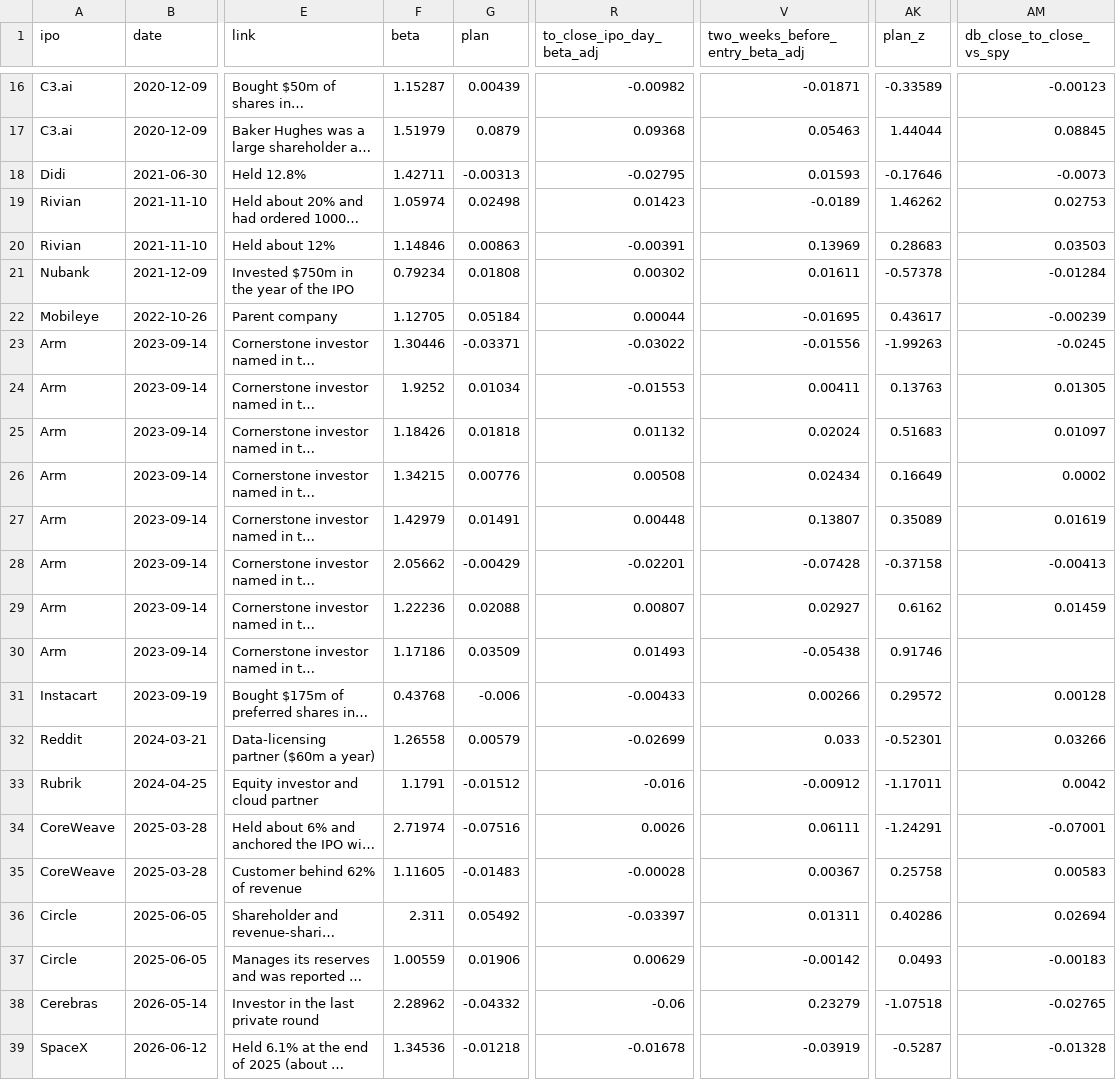
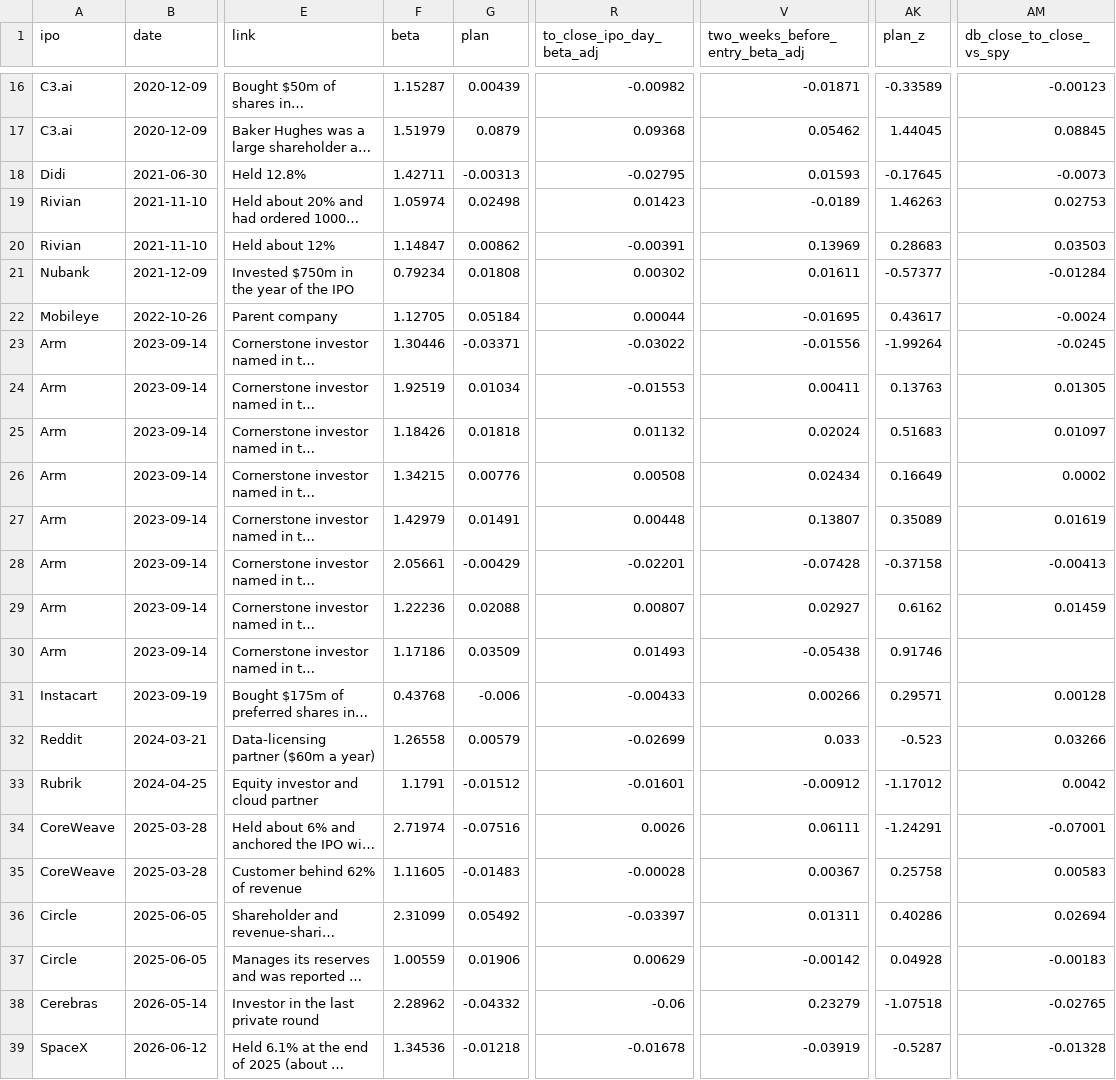
Before and after one commit to MarianiMirko/antifragile-portfolio, a CSV file: research/results/ipo_event_pairs.csv, drawn as a sheet; only a part is shown, gaps mark what is left out; long unchanged cells end in …; the diff covers the shown part only; the diff names each change by its address in the sheet, - before the commit and + after, or states it on an @@ line.

```diff
--- a/research/results/ipo_event_pairs.csv
+++ b/research/results/ipo_event_pairs.csv
-V17 (two_weeks_before_entry_beta_adj): 0.05463
+V17 (two_weeks_before_entry_beta_adj): 0.05462
-AK17 (plan_z): 1.44044
+AK17 (plan_z): 1.44045
-AK18 (plan_z): -0.17646
+AK18 (plan_z): -0.17645
-AK19 (plan_z): 1.46262
+AK19 (plan_z): 1.46263
-F20 (beta): 1.14846
+F20 (beta): 1.14847
-G20 (plan): 0.00863
+G20 (plan): 0.00862
-AK21 (plan_z): -0.57378
+AK21 (plan_z): -0.57377
-AM22 (db_close_to_close_vs_spy): -0.00239
+AM22 (db_close_to_close_vs_spy): -0.0024
-AK23 (plan_z): -1.99263
+AK23 (plan_z): -1.99264
-F24 (beta): 1.9252
+F24 (beta): 1.92519
-F28 (beta): 2.05662
+F28 (beta): 2.05661
-AK31 (plan_z): 0.29572
+AK31 (plan_z): 0.29571
-AK32 (plan_z): -0.52301
+AK32 (plan_z): -0.523
-R33 (to_close_ipo_day_beta_adj): -0.016
+R33 (to_close_ipo_day_beta_adj): -0.01601
-AK33 (plan_z): -1.17011
+AK33 (plan_z): -1.17012
-F36 (beta): 2.311
+F36 (beta): 2.31099
-AK37 (plan_z): 0.0493
+AK37 (plan_z): 0.04928
```
Also changed, not shown: 33 edited cells elsewhere in this file, research/results/ipo_event_sector.csv, 4 other files.
